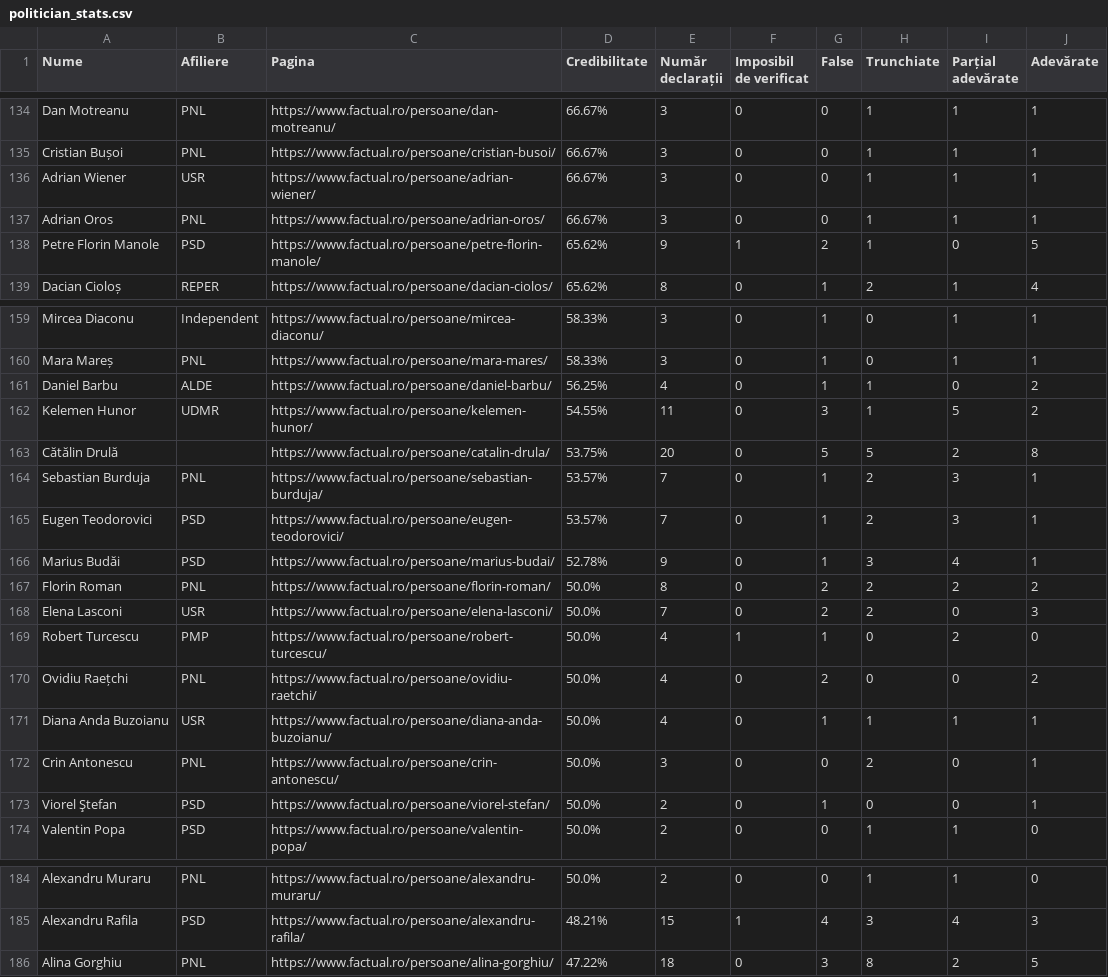
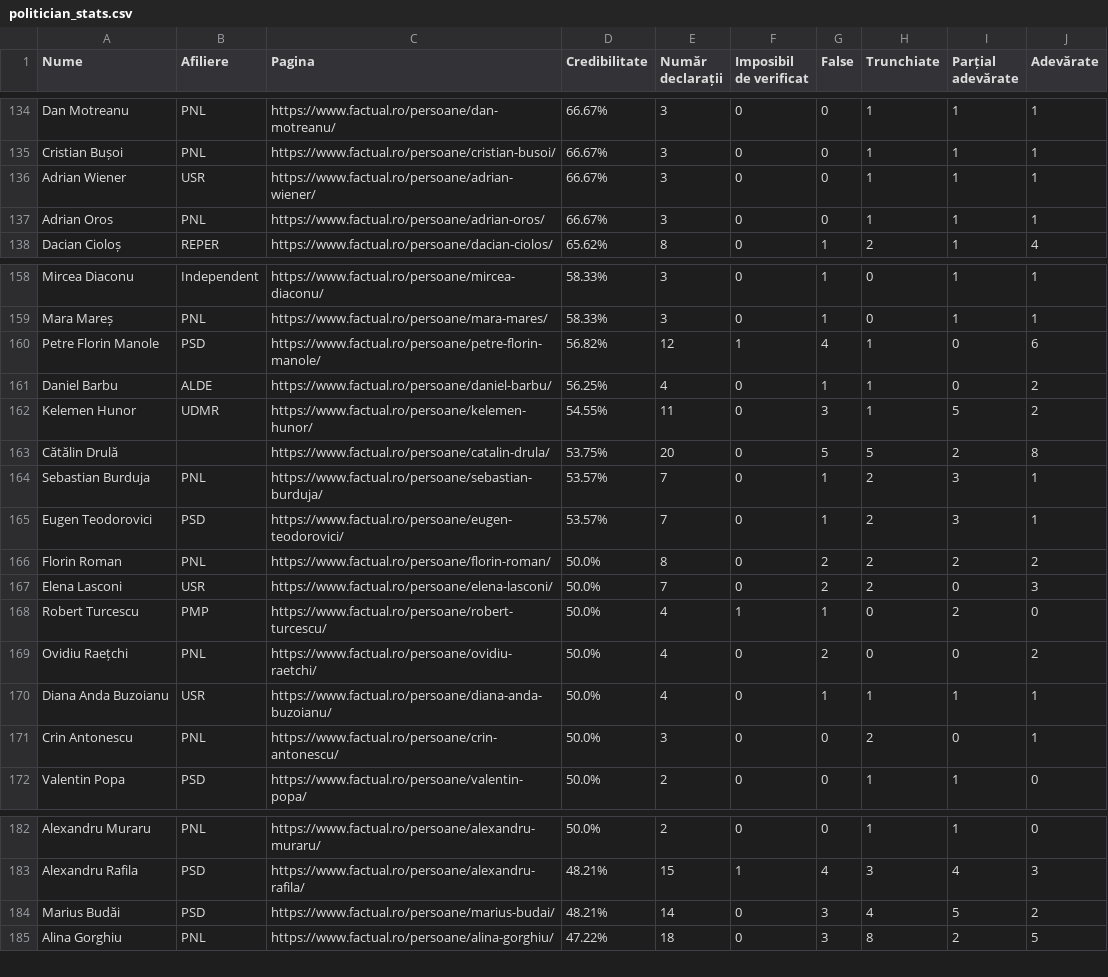
Before and after one commit to FlorinBalint/factual_checker, a CSV file: dashboard/politician_stats.csv, drawn as a sheet; only a part is shown, gaps mark what is left out; the diff covers the shown part only.

Commit message:
Auto-update politician stats data - 2026-07-11 20:12
425 politicians analyzed

```diff
--- a/dashboard/politician_stats.csv
+++ b/dashboard/politician_stats.csv
@@ -137,3 +137,2 @@ Adrian Wiener,USR,https://www.factual.ro/persoane/adrian-wiener/,66.67%,3,0,0,1,
 Adrian Oros,PNL,https://www.factual.ro/persoane/adrian-oros/,66.67%,3,0,0,1,1,1
-Petre Florin Manole,PSD,https://www.factual.ro/persoane/petre-florin-manole/,65.62%,9,1,2,1,0,5
 Dacian Cioloș,REPER,https://www.factual.ro/persoane/dacian-ciolos/,65.62%,8,0,1,2,1,4
@@ -160,2 +159,3 @@ Mircea Diaconu,Independent,https://www.factual.ro/persoane/mircea-diaconu/,58.33
 Mara Mareș,PNL,https://www.factual.ro/persoane/mara-mares/,58.33%,3,0,1,0,1,1
+Petre Florin Manole,PSD,https://www.factual.ro/persoane/petre-florin-manole/,56.82%,12,1,4,1,0,6
 Daniel Barbu,ALDE,https://www.factual.ro/persoane/daniel-barbu/,56.25%,4,0,1,1,0,2
@@ -165,3 +165,2 @@ Sebastian Burduja,PNL,https://www.factual.ro/persoane/sebastian-burduja/,53.57%,
 Eugen Teodorovici,PSD,https://www.factual.ro/persoane/eugen-teodorovici/,53.57%,7,0,1,2,3,1
-Marius Budăi,PSD,https://www.factual.ro/persoane/marius-budai/,52.78%,9,0,1,3,4,1
 Florin Roman,PNL,https://www.factual.ro/persoane/florin-roman/,50.0%,8,0,2,2,2,2
@@ -172,3 +171,2 @@ Diana Anda Buzoianu,USR,https://www.factual.ro/persoane/diana-anda-buzoianu/,50.
 Crin Antonescu,PNL,https://www.factual.ro/persoane/crin-antonescu/,50.0%,3,0,0,2,0,1
-Viorel Ştefan,PSD,https://www.factual.ro/persoane/viorel-stefan/,50.0%,2,0,1,0,0,1
 Valentin Popa,PSD,https://www.factual.ro/persoane/valentin-popa/,50.0%,2,0,0,1,1,0
@@ -185,2 +183,3 @@ Alexandru Muraru,PNL,https://www.factual.ro/persoane/alexandru-muraru/,50.0%,2,0
 Alexandru Rafila,PSD,https://www.factual.ro/persoane/alexandru-rafila/,48.21%,15,1,4,3,4,3
+Marius Budăi,PSD,https://www.factual.ro/persoane/marius-budai/,48.21%,14,0,3,4,5,2
 Alina Gorghiu,PNL,https://www.factual.ro/persoane/alina-gorghiu/,47.22%,18,0,3,8,2,5
```
Also changed, not shown: 1 added row and 1 removed row elsewhere in this file.
